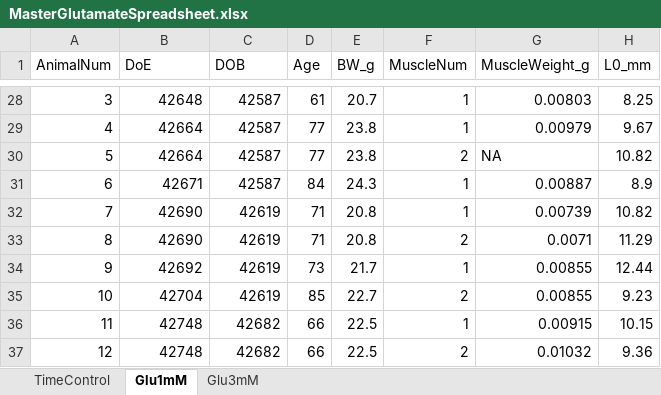
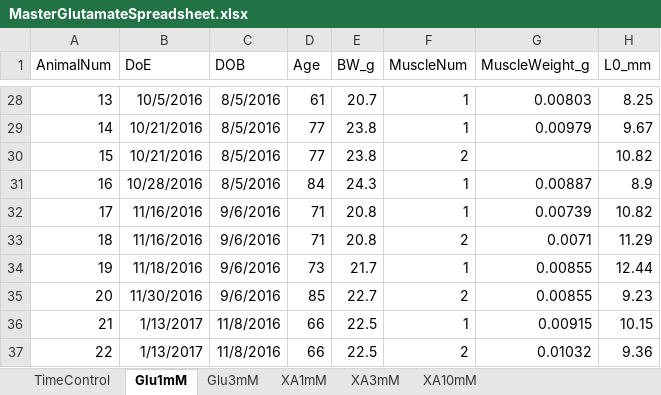
Before and after one commit to KimberlyThan/255E, an Excel workbook: data/MasterGlutamateSpreadsheet.xlsx, sheet Glu1mM, drawn as a sheet; only a part is shown, gaps mark what is left out; values as stored, in another font and other column widths than the file's, no borders; the diff covers the shown part only; the diff names each change by its address in the sheet, - before the commit and + after, or states it on an @@ line.

```diff
--- a/data/MasterGlutamateSpreadsheet.xlsx (sheet Glu1mM)
+++ b/data/MasterGlutamateSpreadsheet.xlsx (sheet Glu1mM)
+sheet tab: XA1mM
+sheet tab: XA3mM
+sheet tab: XA10mM
-A28 (AnimalNum): 3
+A28 (AnimalNum): 13
-B28 (DoE): 42648
+B28 (DoE): 10/5/2016
-C28:C31 (DOB): 42587
+C28:C31 (DOB): 8/5/2016
-A29 (AnimalNum): 4
+A29 (AnimalNum): 14
-B29:B30 (DoE): 42664
+B29:B30 (DoE): 10/21/2016
-A30 (AnimalNum): 5
+A30 (AnimalNum): 15
-G30 (MuscleWeight_g): NA
+G30 (MuscleWeight_g): (empty)
-A31 (AnimalNum): 6
+A31 (AnimalNum): 16
-B31 (DoE): 42671
+B31 (DoE): 10/28/2016
-A32 (AnimalNum): 7
+A32 (AnimalNum): 17
-B32:B33 (DoE): 42690
+B32:B33 (DoE): 11/16/2016
-C32:C35 (DOB): 42619
+C32:C35 (DOB): 9/6/2016
-A33 (AnimalNum): 8
+A33 (AnimalNum): 18
-A34 (AnimalNum): 9
+A34 (AnimalNum): 19
-B34 (DoE): 42692
+B34 (DoE): 11/18/2016
-A35 (AnimalNum): 10
+A35 (AnimalNum): 20
-B35 (DoE): 42704
+B35 (DoE): 11/30/2016
-A36 (AnimalNum): 11
+A36 (AnimalNum): 21
-B36:B37 (DoE): 42748
+B36:B37 (DoE): 1/13/2017
-C36:C37 (DOB): 42682
+C36:C37 (DOB): 11/8/2016
-A37 (AnimalNum): 12
+A37 (AnimalNum): 22
```
Also changed, not shown: 32 edited cells elsewhere in this sheet, sheet Glu3mM, 1 other file.
